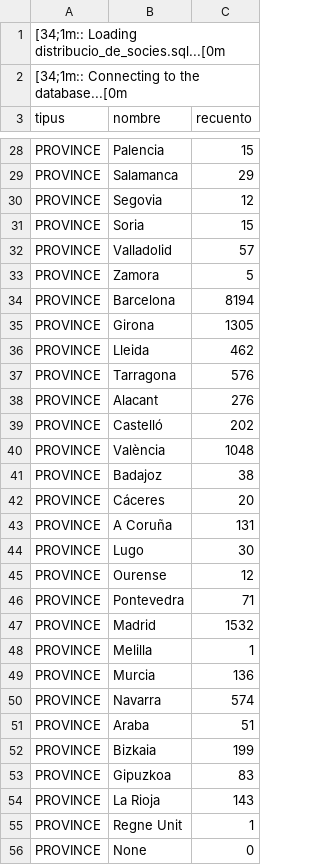
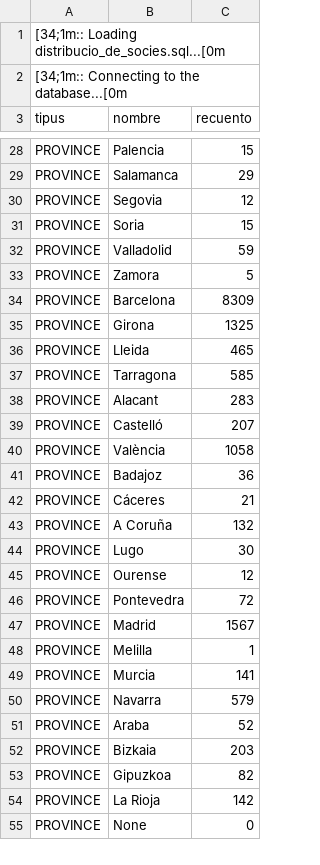
Before and after one commit to Som-Energia/somenergia-dataexports, a CSV file: b2bdata/aggregated-2015-01-31-expected.csv, drawn as a sheet; only a part is shown, gaps mark what is left out; the diff covers the shown part only.

```diff
--- a/b2bdata/aggregated-2015-01-31-expected.csv
+++ b/b2bdata/aggregated-2015-01-31-expected.csv
@@ -31,26 +31,25 @@ PROVINCE	Segovia	12
 PROVINCE	Soria	15
-PROVINCE	Valladolid	57
+PROVINCE	Valladolid	59
 PROVINCE	Zamora	5
-PROVINCE	Barcelona	8194
-PROVINCE	Girona	1305
-PROVINCE	Lleida	462
-PROVINCE	Tarragona	576
-PROVINCE	Alacant	276
-PROVINCE	Castelló	202
-PROVINCE	València	1048
-PROVINCE	Badajoz	38
-PROVINCE	Cáceres	20
-PROVINCE	A Coruña	131
+PROVINCE	Barcelona	8309
+PROVINCE	Girona	1325
+PROVINCE	Lleida	465
+PROVINCE	Tarragona	585
+PROVINCE	Alacant	283
+PROVINCE	Castelló	207
+PROVINCE	València	1058
+PROVINCE	Badajoz	36
+PROVINCE	Cáceres	21
+PROVINCE	A Coruña	132
 PROVINCE	Lugo	30
 PROVINCE	Ourense	12
-PROVINCE	Pontevedra	71
-PROVINCE	Madrid	1532
+PROVINCE	Pontevedra	72
+PROVINCE	Madrid	1567
 PROVINCE	Melilla	1
-PROVINCE	Murcia	136
-PROVINCE	Navarra	574
-PROVINCE	Araba	51
-PROVINCE	Bizkaia	199
-PROVINCE	Gipuzkoa	83
-PROVINCE	La Rioja	143
-PROVINCE	Regne Unit	1
+PROVINCE	Murcia	141
+PROVINCE	Navarra	579
+PROVINCE	Araba	52
+PROVINCE	Bizkaia	203
+PROVINCE	Gipuzkoa	82
+PROVINCE	La Rioja	142
 PROVINCE	None	0
```
Also changed, not shown: 6 added rows, 1 removed row and 40 edited cells elsewhere in this file, b2bdata/aggregated-2014-10-31-expected.csv, b2bdata/aggregated-2014-11-30-expected.csv, 3 other files.
